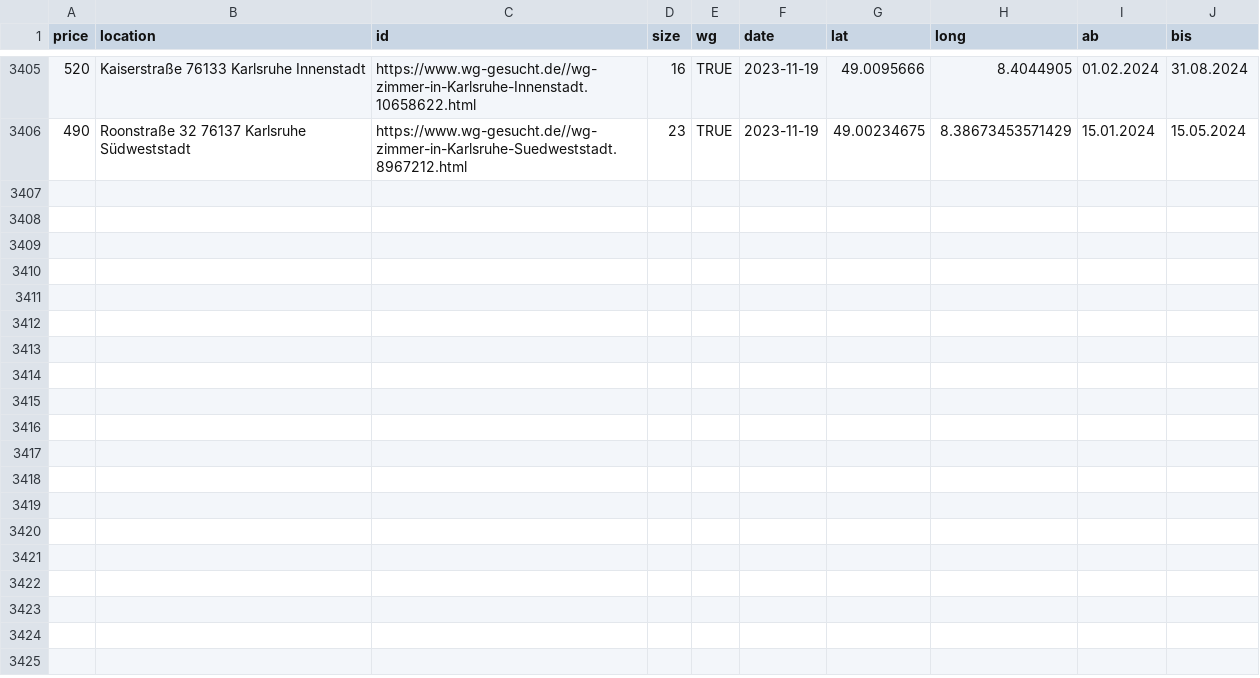
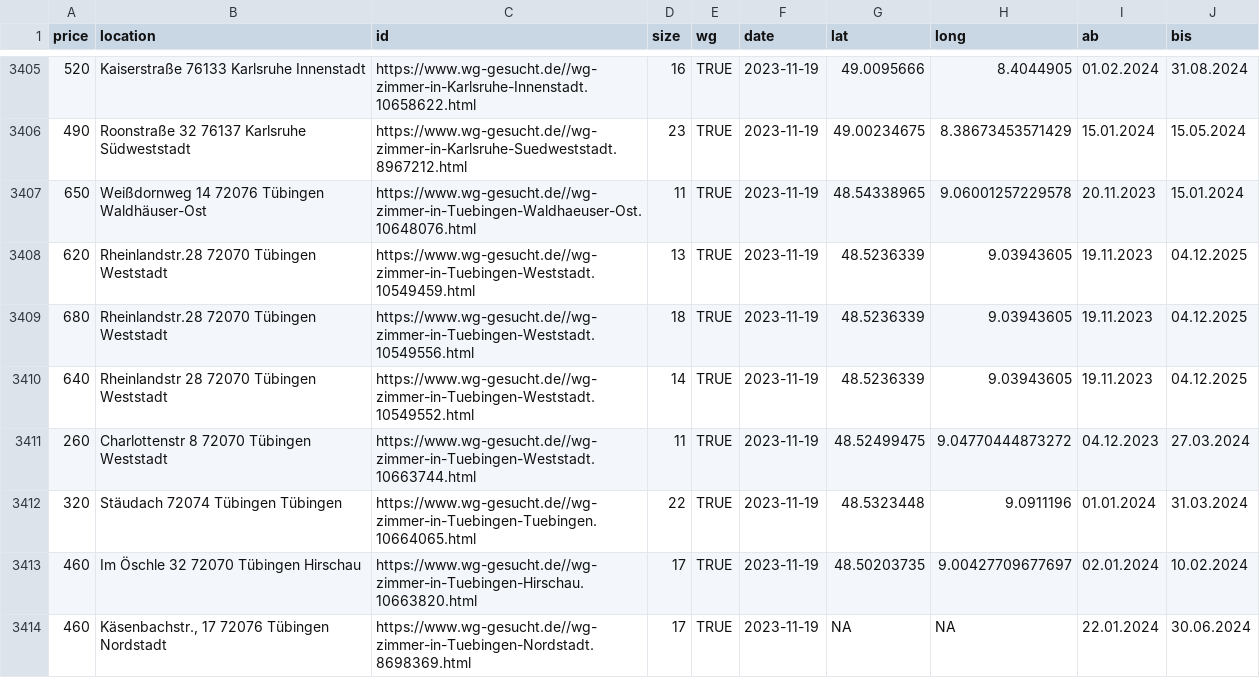
Before and after one commit to rkActions/aleatorio, a CSV file: _wgGesucht/analysis/wgs.csv, drawn as a sheet; only a part is shown, gaps mark what is left out; the diff names each change by its address in the sheet, - before the commit and + after, or states it on an @@ line.

```diff
--- a/_wgGesucht/analysis/wgs.csv
+++ b/_wgGesucht/analysis/wgs.csv
+row 3407: 650 | Weißdornweg 14 72076 Tübingen Waldhäuser-Ost | https://www.wg-gesucht.de//wg-zimmer-in-Tuebingen-Waldhaeuser-Ost.10648076.html | 11 | TRUE | 2023-11-19 | 48.54338965 | 9.06001257229578 | 20.11.2023 | 15.01.2024
+row 3408: 620 | Rheinlandstr.28 72070 Tübingen Weststadt | https://www.wg-gesucht.de//wg-zimmer-in-Tuebingen-Weststadt.10549459.html | 13 | TRUE | 2023-11-19 | 48.5236339 | 9.03943605 | 19.11.2023 | 04.12.2025
+row 3409: 680 | Rheinlandstr.28 72070 Tübingen Weststadt | https://www.wg-gesucht.de//wg-zimmer-in-Tuebingen-Weststadt.10549556.html | 18 | TRUE | 2023-11-19 | 48.5236339 | 9.03943605 | 19.11.2023 | 04.12.2025
+row 3410: 640 | Rheinlandstr 28 72070 Tübingen Weststadt | https://www.wg-gesucht.de//wg-zimmer-in-Tuebingen-Weststadt.10549552.html | 14 | TRUE | 2023-11-19 | 48.5236339 | 9.03943605 | 19.11.2023 | 04.12.2025
+row 3411: 260 | Charlottenstr 8 72070 Tübingen Weststadt | https://www.wg-gesucht.de//wg-zimmer-in-Tuebingen-Weststadt.10663744.html | 11 | TRUE | 2023-11-19 | 48.52499475 | 9.04770444873272 | 04.12.2023 | 27.03.2024
+row 3412: 320 | Stäudach 72074 Tübingen Tübingen | https://www.wg-gesucht.de//wg-zimmer-in-Tuebingen-Tuebingen.10664065.html | 22 | TRUE | 2023-11-19 | 48.5323448 | 9.0911196 | 01.01.2024 | 31.03.2024
+row 3413: 460 | Im Öschle 32 72070 Tübingen Hirschau | https://www.wg-gesucht.de//wg-zimmer-in-Tuebingen-Hirschau.10663820.html | 17 | TRUE | 2023-11-19 | 48.50203735 | 9.00427709677697 | 02.01.2024 | 10.02.2024
+row 3414: 460 | Käsenbachstr., 17 72076 Tübingen Nordstadt | https://www.wg-gesucht.de//wg-zimmer-in-Tuebingen-Nordstadt.8698369.html | 17 | TRUE | 2023-11-19 | NA | NA | 22.01.2024 | 30.06.2024
```
Also changed, not shown: _wgGesucht/analysis/nwgs.csv.
